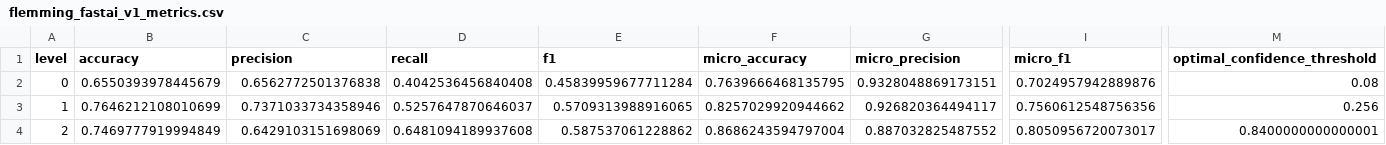
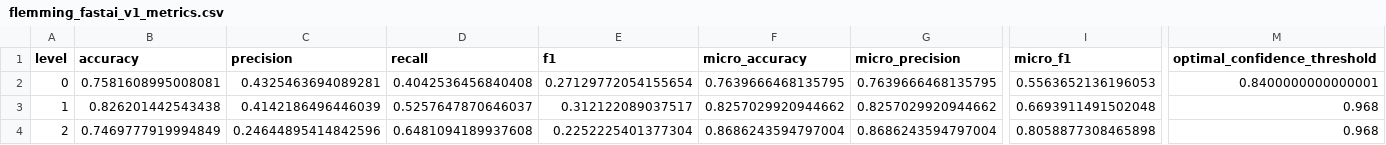
Before and after one commit to GuillaumeMougeot/mini_metrics, a CSV file: examples/expected/flemming_fastai_v1_metrics.csv, drawn as a sheet; only a part is shown, gaps mark what is left out; the diff names each change by its address in the sheet, - before the commit and + after, or states it on an @@ line.

```diff
--- a/examples/expected/flemming_fastai_v1_metrics.csv
+++ b/examples/expected/flemming_fastai_v1_metrics.csv
-B2 (accuracy): 0.6550393978445679
+B2 (accuracy): 0.7581608995008081
-C2 (precision): 0.6562772501376838
+C2 (precision): 0.4325463694089281
-E2 (f1): 0.45839959677711284
+E2 (f1): 0.27129772054155654
-G2 (micro_precision): 0.9328048869173151
+G2 (micro_precision): 0.7639666468135795
-I2 (micro_f1): 0.7024957942889876
+I2 (micro_f1): 0.5563652136196053
-M2 (optimal_confidence_threshold): 0.08
+M2 (optimal_confidence_threshold): 0.8400000000000001
-B3 (accuracy): 0.7646212108010699
+B3 (accuracy): 0.826201442543438
-C3 (precision): 0.7371033734358946
+C3 (precision): 0.4142186496446039
-E3 (f1): 0.5709313988916065
+E3 (f1): 0.312122089037517
-G3 (micro_precision): 0.926820364494117
+G3 (micro_precision): 0.8257029920944662
-I3 (micro_f1): 0.7560612548756356
+I3 (micro_f1): 0.6693911491502048
-M3 (optimal_confidence_threshold): 0.256
+M3 (optimal_confidence_threshold): 0.968
-C4 (precision): 0.6429103151698069
+C4 (precision): 0.24644895414842596
-E4 (f1): 0.587537061228862
+E4 (f1): 0.2252225401377304
-G4 (micro_precision): 0.887032825487552
+G4 (micro_precision): 0.8686243594797004
-I4 (micro_f1): 0.8050956720073017
+I4 (micro_f1): 0.8058877308465898
-M4 (optimal_confidence_threshold): 0.8400000000000001
+M4 (optimal_confidence_threshold): 0.968
```
Also changed, not shown: examples/expected/demo_metrics.csv, examples/expected/demo_trunc_metrics.csv, 7 other files.
